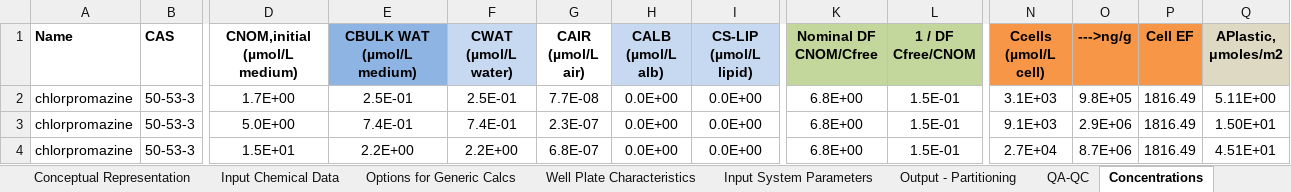
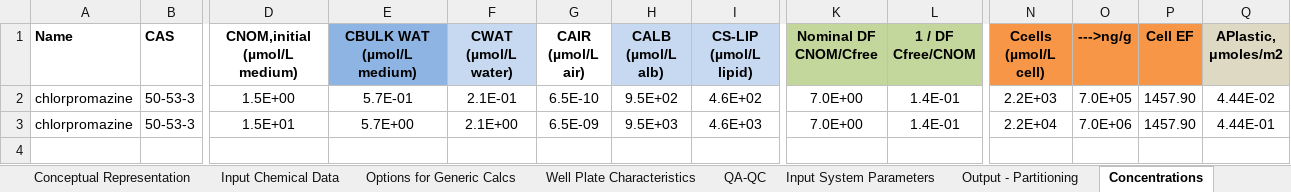
Before and after one commit to hsingchiehlin/Invitro_mass_balance_models, an Excel workbook: model performance comparison/Amount_Cell_Media/Broeders 2013/Results/IV-MBM EQP v2.1 WEB 2024_HepaRG.xlsm, sheet Concentrations, drawn as a sheet; only a part is shown, gaps mark what is left out; values as stored, in another font and other column widths than the file's, no borders; removed rows and columns are numbered as before the commit, all else as after; rows hold the shown columns only; the diff names each change by its address in the sheet, - before the commit and + after, or states it on an @@ line.

```diff
--- a/model performance comparison/Amount_Cell_Media/Broeders 2013/Results/IV-MBM EQP v2.1 WEB 2024_HepaRG.xlsm (sheet Concentrations)
+++ b/model performance comparison/Amount_Cell_Media/Broeders 2013/Results/IV-MBM EQP v2.1 WEB 2024_HepaRG.xlsm (sheet Concentrations)
@@ sheet tab order changed: Conceptual Representation | Input Chemical Data | Options for Generic Calcs | Well Plate Characteristics | QA-QC | Input System Parameters | Output - Partitioning | Concentrations @@
-row 2: chlorpromazine | 50-53-3 | 1.7E+00 | 2.5E-01 | 2.5E-01 | 7.7E-08 | 0.0E+00 | 0.0E+00 | 6.8E+00 | 1.5E-01 | 3.1E+03 | 9.8E+05 | 1816.49 | 5.11E+00
-row 3: chlorpromazine | 50-53-3 | 5.0E+00 | 7.4E-01 | 7.4E-01 | 2.3E-07 | 0.0E+00 | 0.0E+00 | 6.8E+00 | 1.5E-01 | 9.1E+03 | 2.9E+06 | 1816.49 | 1.50E+01
+row 2: chlorpromazine | 50-53-3 | 1.5E+00 | 5.7E-01 | 2.1E-01 | 6.5E-10 | 9.5E+02 | 4.6E+02 | 7.0E+00 | 1.4E-01 | 2.2E+03 | 7.0E+05 | 1457.90 | 4.44E-02
-E3 (CBULK WAT (µmol/L medium)): 2.2E+00
+E3 (CBULK WAT (µmol/L medium)): 5.7E+00
-F3 (CWAT (µmol/L water)): 2.2E+00
+F3 (CWAT (µmol/L water)): 2.1E+00
-G3 (CAIR (µmol/L air)): 6.8E-07
+G3 (CAIR (µmol/L air)): 6.5E-09
-H3 (CALB (µmol/L alb)): 0.0E+00
+H3 (CALB (µmol/L alb)): 9.5E+03
-I3 (CS-LIP (µmol/L lipid)): 0.0E+00
+I3 (CS-LIP (µmol/L lipid)): 4.6E+03
-K3 (Nominal DF CNOM/Cfree): 6.8E+00
+K3 (Nominal DF CNOM/Cfree): 7.0E+00
-L3 (1 / DF Cfree/CNOM): 1.5E-01
+L3 (1 / DF Cfree/CNOM): 1.4E-01
-N3 (Ccells (µmol/L cell)): 2.7E+04
+N3 (Ccells (µmol/L cell)): 2.2E+04
-O3 (--->ng/g): 8.7E+06
+O3 (--->ng/g): 7.0E+06
-P3 (Cell EF): 1816.49
+P3 (Cell EF): 1457.90
-Q3 (APlastic, μmoles/m2): 4.51E+01
+Q3 (APlastic, μmoles/m2): 4.44E-01
```
Also changed, not shown: sheet IVIVE, sheet Output - Partitioning, sheet QA-QC, sheet Mass Balance, sheet Mass Fractions, sheet Input System Parameters, 2 more sheets, formulas that keep their value, charts or pictures, model performance comparison/Amount_Cell_Media/Broeders 2013/Results/Fischer model_HepaRG.xlsx, 4 other files.
